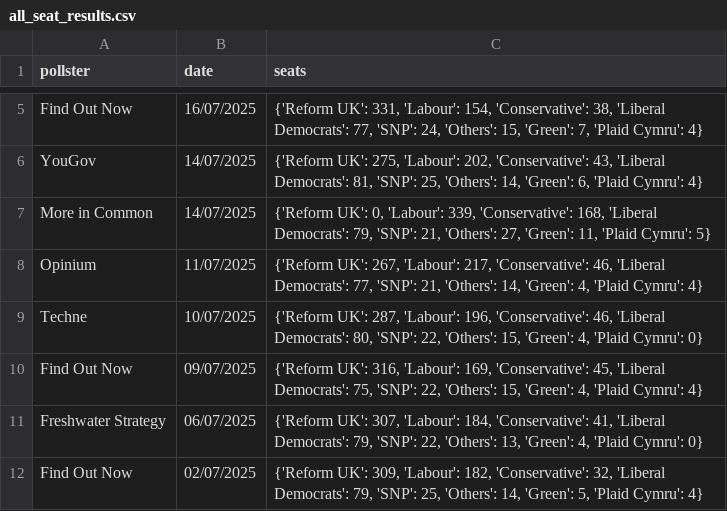
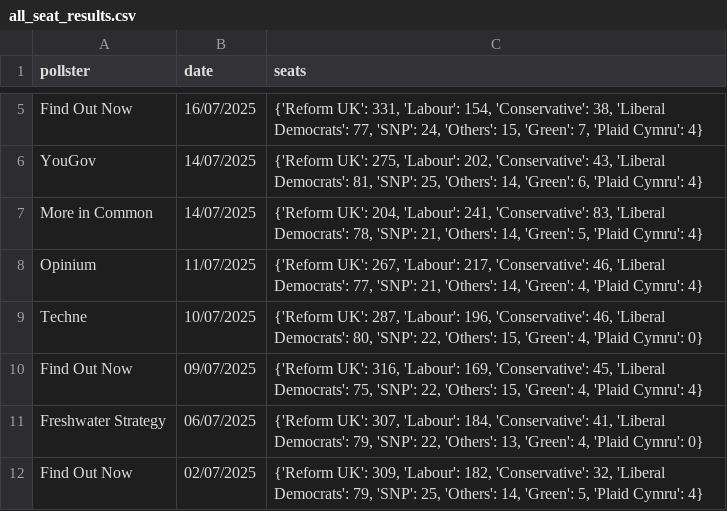
Before and after one commit to stock144/data-portfolio, a CSV file: Seat_Graph_Project/all_seat_results.csv, drawn as a sheet; only a part is shown, gaps mark what is left out.

```diff
--- a/Seat_Graph_Project/all_seat_results.csv
+++ b/Seat_Graph_Project/all_seat_results.csv
@@ -6,3 +6,3 @@ Find Out Now,16/07/2025,"{'Reform UK': 331, 'Labour': 154, 'Conservative': 38, '
 YouGov,14/07/2025,"{'Reform UK': 275, 'Labour': 202, 'Conservative': 43, 'Liberal Democrats': 81, 'SNP': 25, 'Others': 14, 'Green': 6, 'Plaid Cymru': 4}"
-More in Common,14/07/2025,"{'Reform UK': 0, 'Labour': 339, 'Conservative': 168, 'Liberal Democrats': 79, 'SNP': 21, 'Others': 27, 'Green': 11, 'Plaid Cymru': 5}"
+More in Common,14/07/2025,"{'Reform UK': 204, 'Labour': 241, 'Conservative': 83, 'Liberal Democrats': 78, 'SNP': 21, 'Others': 14, 'Green': 5, 'Plaid Cymru': 4}"
 Opinium,11/07/2025,"{'Reform UK': 267, 'Labour': 217, 'Conservative': 46, 'Liberal Democrats': 77, 'SNP': 21, 'Others': 14, 'Green': 4, 'Plaid Cymru': 4}"
```
Also changed, not shown: Polling_project/polls.csv, 4 other files.
